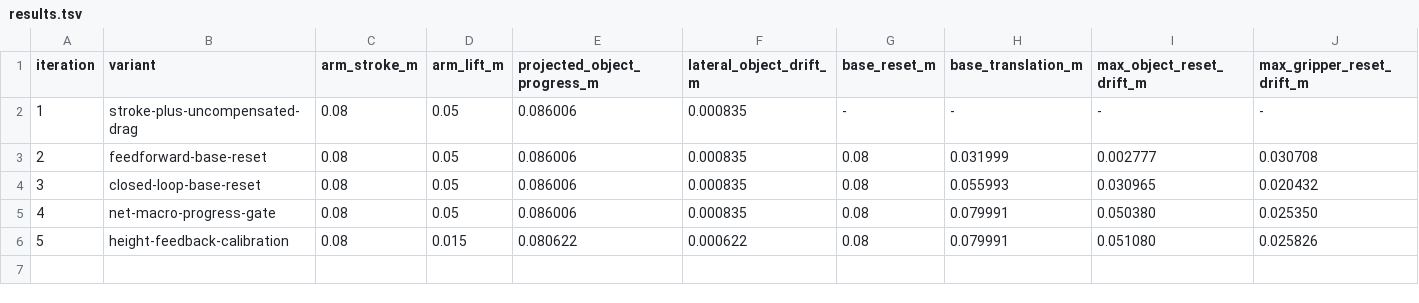
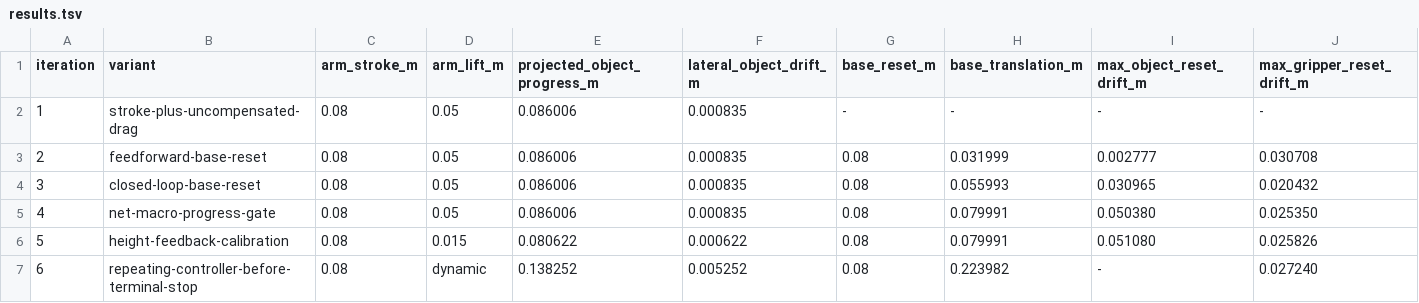
Before and after one commit to wp-a/jciiot-2026-workspace, a TSV file: autoresearch/classic-260729-inchworm-transport/results.tsv, drawn as a sheet; only a part is shown; rows hold the shown columns only; the diff names each change by its address in the sheet, - before the commit and + after, or states it on an @@ line.

Commit message:
fix: stop inchworm transport at measured target

```diff
--- a/autoresearch/classic-260729-inchworm-transport/results.tsv
+++ b/autoresearch/classic-260729-inchworm-transport/results.tsv
+row 7: 6 | repeating-controller-before-terminal-stop | 0.08 | dynamic | 0.138252 | 0.005252 | 0.08 | 0.223982 | - | 0.027240
```
Also changed, not shown: 2 other files.
